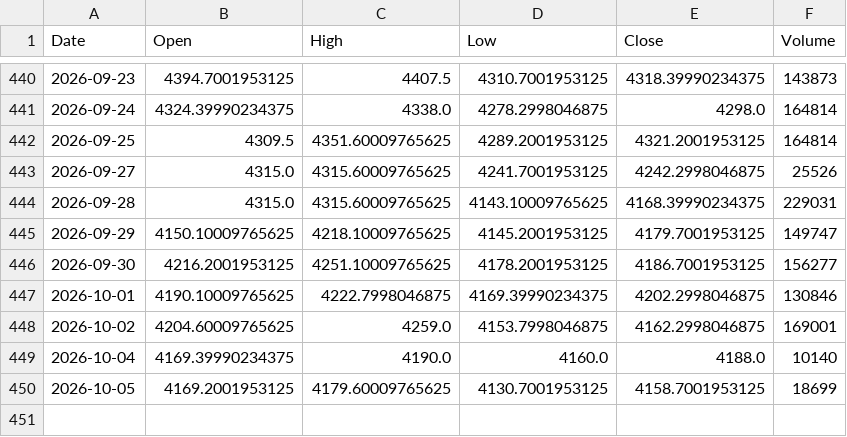
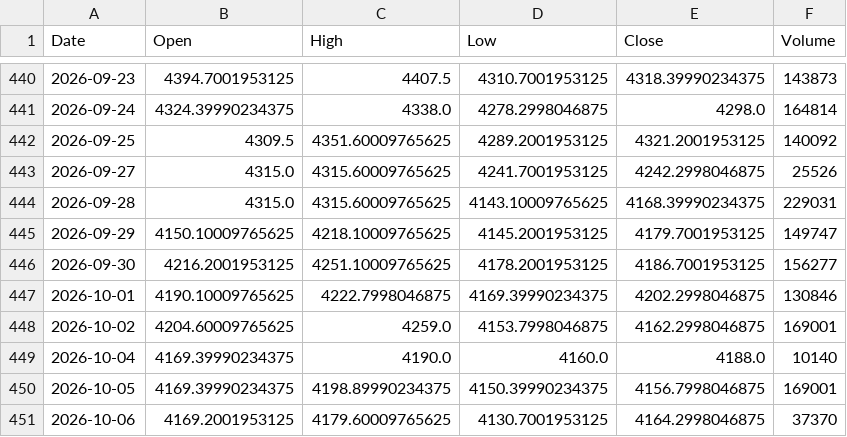
Before and after one commit to geraldinbatubara-cyber/Prediksi-XAU-USD, a CSV file: data/cache/gold_ohlc.csv, drawn as a sheet; only a part is shown, gaps mark what is left out.

```diff
--- a/data/cache/gold_ohlc.csv
+++ b/data/cache/gold_ohlc.csv
@@ -441,3 +441,3 @@ Date,Open,High,Low,Close,Volume
 2026-09-24,4324.39990234375,4338.0,4278.2998046875,4298.0,164814
-2026-09-25,4309.5,4351.60009765625,4289.2001953125,4321.2001953125,164814
+2026-09-25,4309.5,4351.60009765625,4289.2001953125,4321.2001953125,140092
 2026-09-27,4315.0,4315.60009765625,4241.7001953125,4242.2998046875,25526
@@ -449,2 +449,3 @@ Date,Open,High,Low,Close,Volume
 2026-10-04,4169.39990234375,4190.0,4160.0,4188.0,10140
-2026-10-05,4169.2001953125,4179.60009765625,4130.7001953125,4158.7001953125,18699
+2026-10-05,4169.39990234375,4198.89990234375,4150.39990234375,4156.7998046875,169001
+2026-10-06,4169.2001953125,4179.60009765625,4130.7001953125,4164.2998046875,37370
```
Also changed, not shown: data/cache/market_data.csv, 1 other file.
